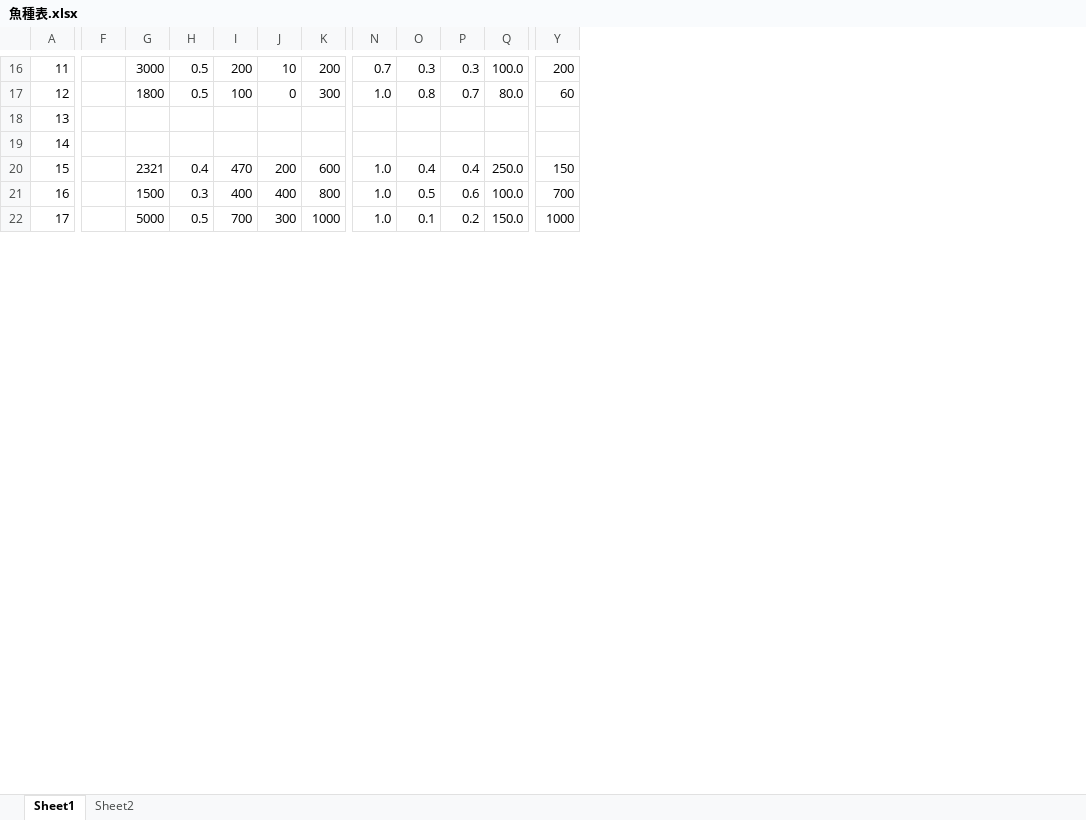
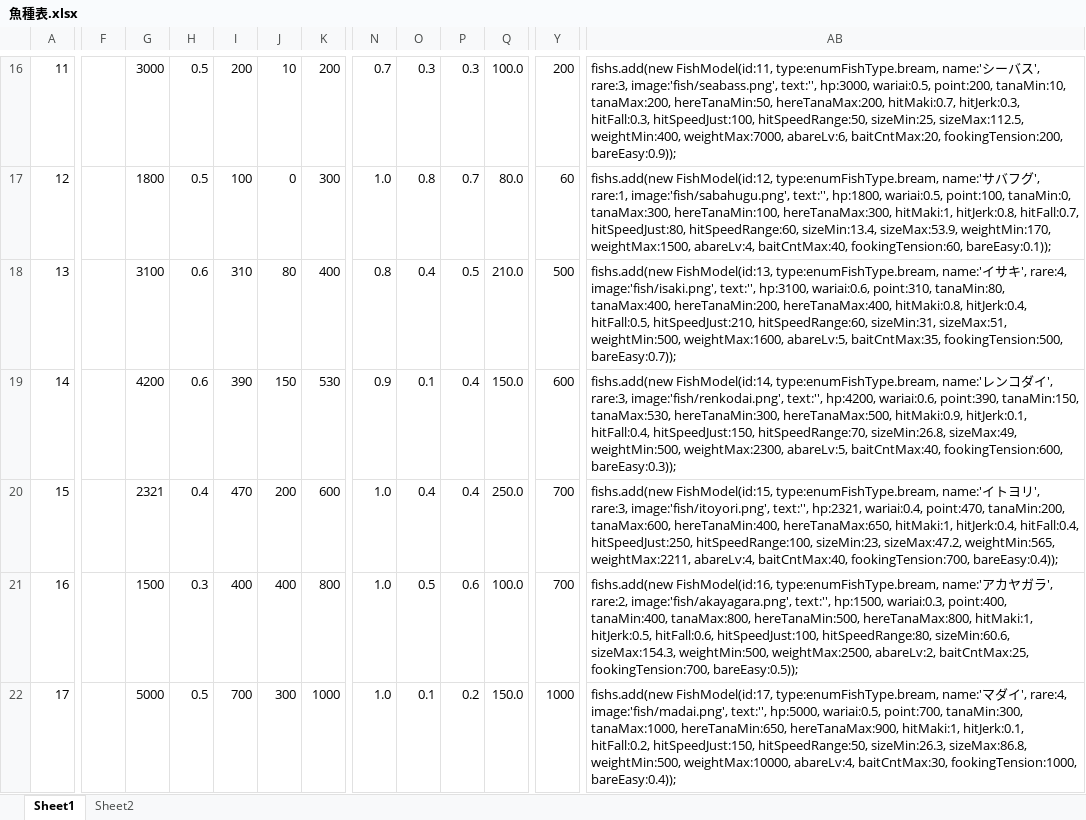
Before and after one commit to tsunagutn/fish_flutter, an Excel workbook: 魚種表.xlsx, sheet Sheet1, drawn as a sheet; only a part is shown, gaps mark what is left out; values as stored, in another font and other column widths than the file's, no borders; removed rows and columns are numbered as before the commit, all else as after; the diff covers the shown part only; the diff names each change by its address in the sheet, - before the commit and + after, or states it on an @@ line.

```diff
--- a/魚種表.xlsx (sheet Sheet1)
+++ b/魚種表.xlsx (sheet Sheet1)
-column F, empty
+column F, empty
+column AB, rows 16-22: fishs.add(new FishModel(id:11, type:enumFishType.bream, name:'シーバス', rare:3, image:'fish/seabass.png', text:'', hp:3000, wariai:0.5, point:200, tanaMin:10, tanaMax:200, hereTanaMin:50, hereTanaMax:200, hitMaki:0.7, hitJerk:0.3, hitFall:0.3, hitSpeedJust:100, hitSpeedRange:50, sizeMin:25, sizeMax:112.5, weightMin:400, weightMax:7000, abareLv:6, baitCntMax:20, fookingTension:200, bareEasy:0.9)); | fishs.add(new FishModel(id:12, type:enumFishType.bream, name:'サバフグ', rare:1, image:'fish/sabahugu.png', text:'', hp:1800, wariai:0.5, point:100, tanaMin:0, tanaMax:300, hereTanaMin:100, hereTanaMax:300, hitMaki:1, hitJerk:0.8, hitFall:0.7, hitSpeedJust:80, hitSpeedRange:60, sizeMin:13.4, sizeMax:53.9, weightMin:170, weightMax:1500, abareLv:4, baitCntMax:40, fookingTension:60, bareEasy:0.1)); | fishs.add(new FishModel(id:13, type:enumFishType.bream, name:'イサキ', rare:4, image:'fish/isaki.png', text:'', hp:3100, wariai:0.6, point:310, tanaMin:80, tanaMax:400, hereTanaMin:200, hereTanaMax:400, hitMaki:0.8, hitJerk:0.4, hitFall:0.5, hitSpeedJust:210, hitSpeedRange:60, sizeMin:31, sizeMax:51, weightMin:500, weightMax:1600, abareLv:5, baitCntMax:35, fookingTension:500, bareEasy:0.7)); | fishs.add(new FishModel(id:14, type:enumFishType.bream, name:'レンコダイ', rare:3, image:'fish/renkodai.png', text:'', hp:4200, wariai:0.6, point:390, tanaMin:150, tanaMax:530, hereTanaMin:300, hereTanaMax:500, hitMaki:0.9, hitJerk:0.1, hitFall:0.4, hitSpeedJust:150, hitSpeedRange:70, sizeMin:26.8, sizeMax:49, weightMin:500, weightMax:2300, abareLv:5, baitCntMax:40, fookingTension:600, bareEasy:0.3)); | fishs.add(new FishModel(id:15, type:enumFishType.bream, name:'イトヨリ', rare:3, image:'fish/itoyori.png', text:'', hp:2321, wariai:0.4, point:470, tanaMin:200, tanaMax:600, hereTanaMin:400, hereTanaMax:650, hitMaki:1, hitJerk:0.4, hitFall:0.4, hitSpeedJust:250, hitSpeedRange:100, sizeMin:23, sizeMax:47.2, weightMin:565, weightMax:2211, abareLv:4, baitCntMax:40, fookingTension:700, bareEasy:0.4)); | fishs.add(new FishModel(id:16, type:enumFishType.bream, name:'アカヤガラ', rare:2, image:'fish/akayagara.png', text:'', hp:1500, wariai:0.3, point:400, tanaMin:400, tanaMax:800, hereTanaMin:500, hereTanaMax:800, hitMaki:1, hitJerk:0.5, hitFall:0.6, hitSpeedJust:100, hitSpeedRange:80, sizeMin:60.6, sizeMax:154.3, weightMin:500, weightMax:2500, abareLv:2, baitCntMax:25, fookingTension:700, bareEasy:0.5)); | fishs.add(new FishModel(id:17, type:enumFishType.bream, name:'マダイ', rare:4, image:'fish/madai.png', text:'', hp:5000, wariai:0.5, point:700, tanaMin:300, tanaMax:1000, hereTanaMin:650, hereTanaMax:900, hitMaki:1, hitJerk:0.1, hitFall:0.2, hitSpeedJust:150, hitSpeedRange:50, sizeMin:26.3, sizeMax:86.8, weightMin:500, weightMax:10000, abareLv:4, baitCntMax:30, fookingTension:1000, bareEasy:0.4));
-G18: (empty)
+G18: 3100
-H18:H19: (empty)
+H18:H19: 0.6
-I18: (empty)
+I18: 310
-J18: (empty)
+J18: 80
-K18: (empty)
+K18: 400
-N18: (empty)
+N18: 0.8
-O18: (empty)
+O18: 0.4
-P18: (empty)
+P18: 0.5
-Q18: (empty)
+Q18: 210.0
-Y18: (empty)
+Y18: 500
-G19: (empty)
+G19: 4200
-I19: (empty)
+I19: 390
-J19: (empty)
+J19: 150
-K19: (empty)
+K19: 530
-N19: (empty)
+N19: 0.9
-O19: (empty)
+O19: 0.1
-P19: (empty)
+P19: 0.4
-Q19: (empty)
+Q19: 150.0
-Y19: (empty)
+Y19: 600
-Y20: 150
+Y20: 700
```
Also changed, not shown: 1 added row, 1 removed row, 1 added column, 284 edited cells and cell formats elsewhere in this sheet, 9 other files.
